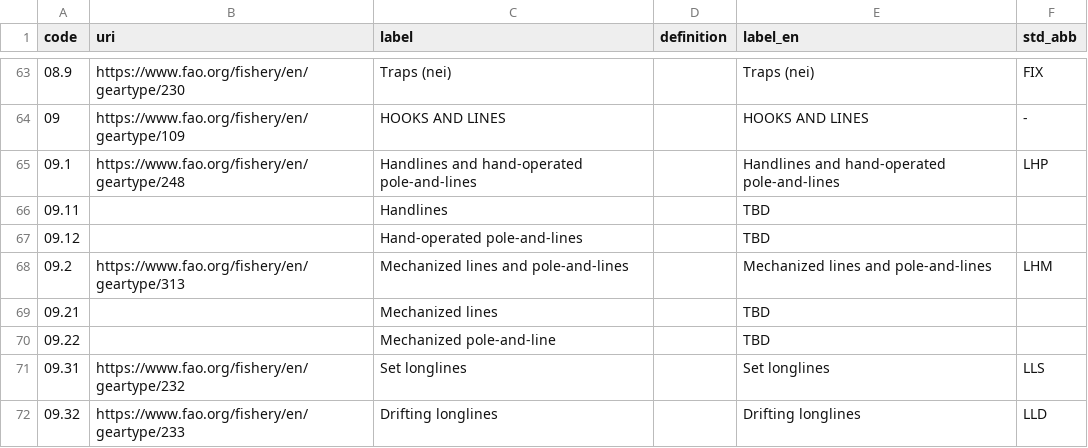
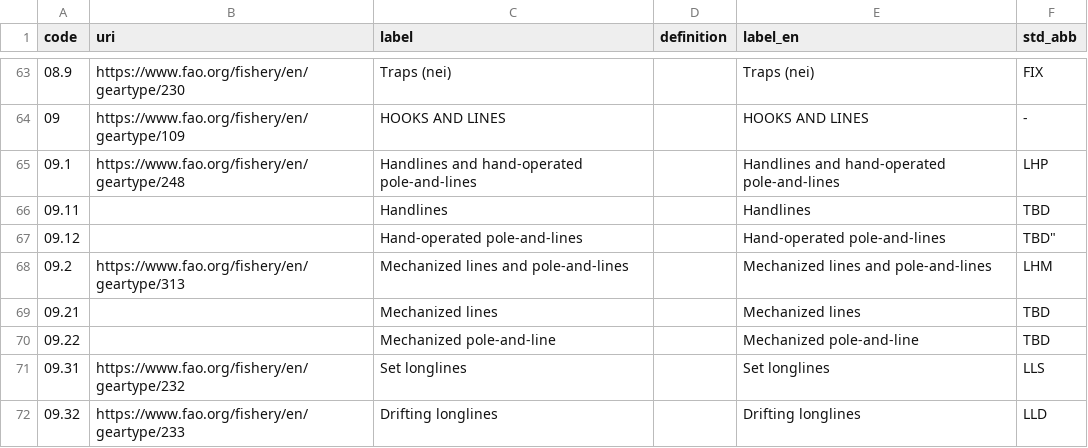
Before and after one commit to fdiwg/fdi-codelists, a CSV file: global/firms/gta/cl_isscfg_pilot_gear.csv, drawn as a sheet; only a part is shown, gaps mark what is left out.

Commit message:
fix #25

```diff
--- a/global/firms/gta/cl_isscfg_pilot_gear.csv
+++ b/global/firms/gta/cl_isscfg_pilot_gear.csv
@@ -65,7 +65,7 @@
 "09.1","https://www.fao.org/fishery/en/geartype/248","Handlines and hand-operated pole-and-lines","","Handlines and hand-operated pole-and-lines","LHP"
-"09.11","","Handlines","","TBD"
-"09.12","","Hand-operated pole-and-lines","","TBD"
+"09.11","","Handlines","","Handlines","TBD"
+"09.12","","Hand-operated pole-and-lines","","Hand-operated pole-and-lines",TBD"
 "09.2","https://www.fao.org/fishery/en/geartype/313","Mechanized lines and pole-and-lines","","Mechanized lines and pole-and-lines","LHM"
-"09.21","","Mechanized lines","","TBD"
-"09.22","","Mechanized pole-and-line","","TBD"
+"09.21","","Mechanized lines","","Mechanized lines","TBD"
+"09.22","","Mechanized pole-and-line","","Mechanized pole-and-line","TBD"
 "09.31","https://www.fao.org/fishery/en/geartype/232","Set longlines","","Set longlines","LLS"
```
